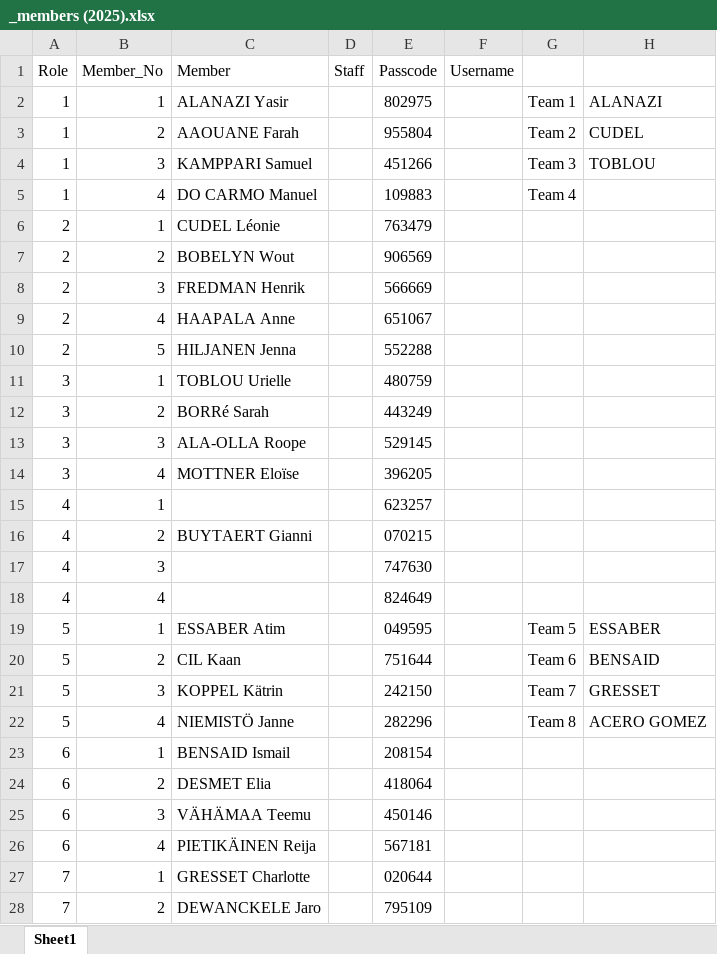
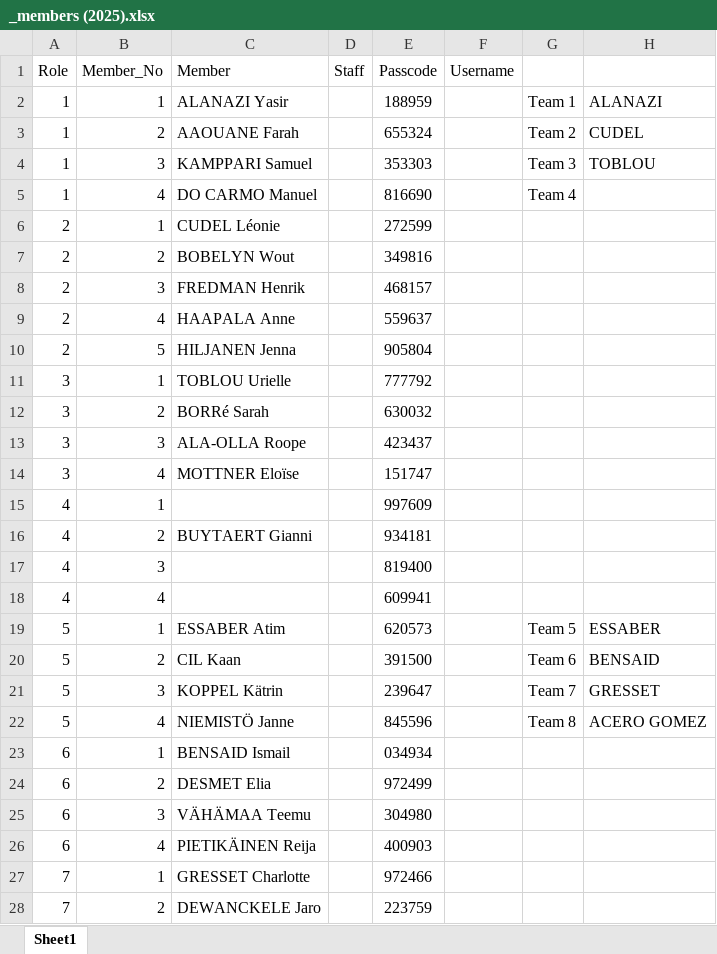
Before and after one commit to kokwei270/k2-data, an Excel workbook: S16/_members (2025).xlsx, sheet Sheet1, drawn as a sheet; only a part is shown; values as stored, in another font and other column widths than the file's, no borders; the diff covers the shown part only; the diff names each change by its address in the sheet, - before the commit and + after, or states it on an @@ line.

Commit message:
reworked player list definition

```diff
--- a/S16/_members (2025).xlsx (sheet Sheet1)
+++ b/S16/_members (2025).xlsx (sheet Sheet1)
-E2 (Passcode): 802975
+E2 (Passcode): 188959
-E3 (Passcode): 955804
+E3 (Passcode): 655324
-E4 (Passcode): 451266
+E4 (Passcode): 353303
-E5 (Passcode): 109883
+E5 (Passcode): 816690
-E6 (Passcode): 763479
+E6 (Passcode): 272599
-E7 (Passcode): 906569
+E7 (Passcode): 349816
-E8 (Passcode): 566669
+E8 (Passcode): 468157
-E9 (Passcode): 651067
+E9 (Passcode): 559637
-E10 (Passcode): 552288
+E10 (Passcode): 905804
-E11 (Passcode): 480759
+E11 (Passcode): 777792
-E12 (Passcode): 443249
+E12 (Passcode): 630032
-E13 (Passcode): 529145
+E13 (Passcode): 423437
-E14 (Passcode): 396205
+E14 (Passcode): 151747
-E15 (Passcode): 623257
+E15 (Passcode): 997609
-E16 (Passcode): 070215
+E16 (Passcode): 934181
-E17 (Passcode): 747630
+E17 (Passcode): 819400
-E18 (Passcode): 824649
+E18 (Passcode): 609941
-E19 (Passcode): 049595
+E19 (Passcode): 620573
-E20 (Passcode): 751644
+E20 (Passcode): 391500
-E21 (Passcode): 242150
+E21 (Passcode): 239647
-E22 (Passcode): 282296
+E22 (Passcode): 845596
-E23 (Passcode): 208154
+E23 (Passcode): 034934
-E24 (Passcode): 418064
+E24 (Passcode): 972499
-E25 (Passcode): 450146
+E25 (Passcode): 304980
-E26 (Passcode): 567181
+E26 (Passcode): 400903
-E27 (Passcode): 020644
+E27 (Passcode): 972466
-E28 (Passcode): 795109
+E28 (Passcode): 223759
```
Also changed, not shown: 60 edited cells elsewhere in this sheet, 8 other files.
